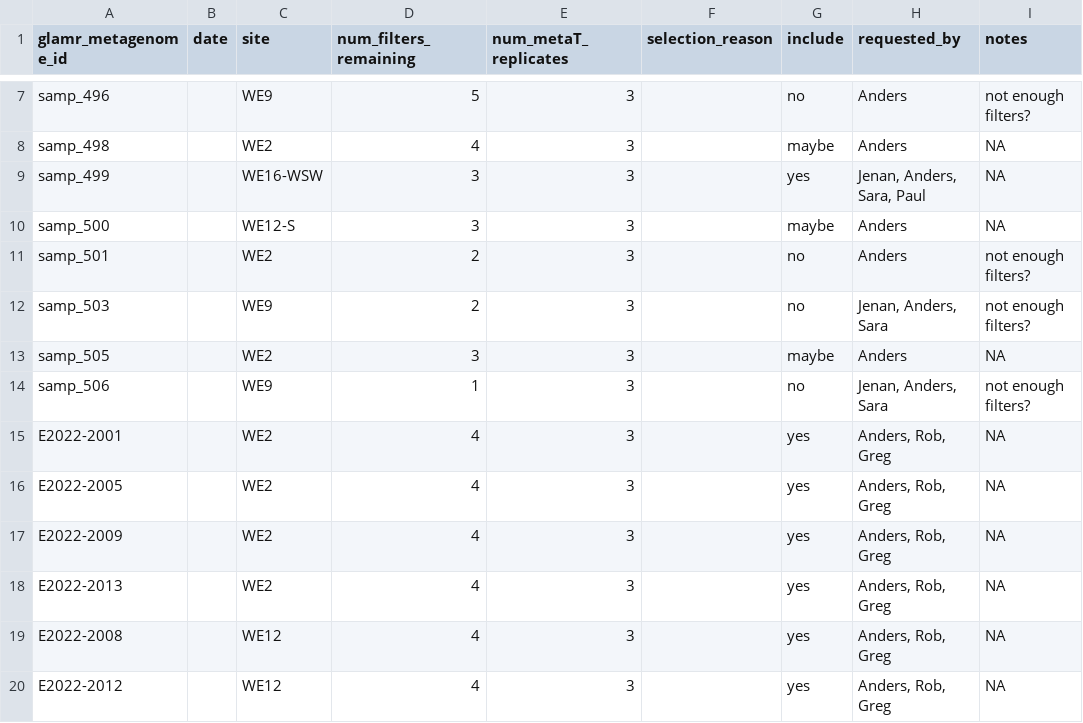
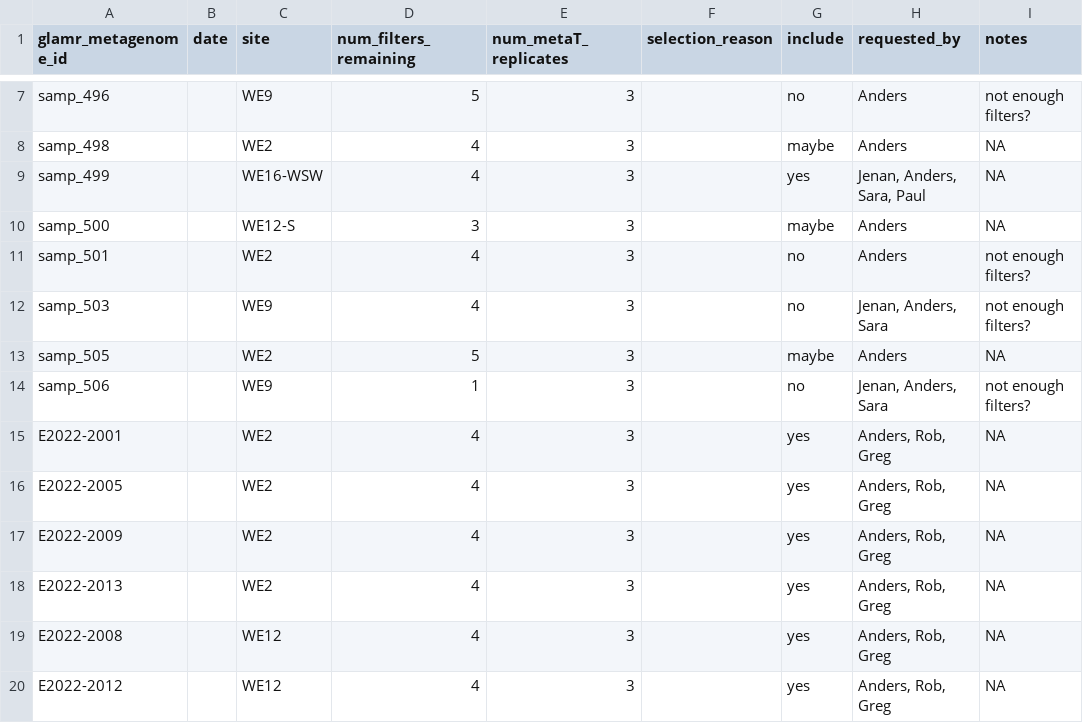
Before and after one commit to akiledal/jgi_csp_metaT_sample_selection, a TSV file: requested_samples.tsv, drawn as a sheet; only a part is shown, gaps mark what is left out.

```diff
--- a/requested_samples.tsv
+++ b/requested_samples.tsv
@@ -8,7 +8,7 @@ samp_496		WE9	5	3		no	Anders	not enough filters?
 samp_498		WE2	4	3		maybe	Anders	NA
-samp_499		WE16-WSW	3	3		yes	Jenan, Anders, Sara, Paul	NA
+samp_499		WE16-WSW	4	3		yes	Jenan, Anders, Sara, Paul	NA
 samp_500		WE12-S	3	3		maybe	Anders	NA
-samp_501		WE2	2	3		no	Anders	not enough filters?
-samp_503		WE9	2	3		no	Jenan, Anders, Sara	not enough filters?
-samp_505		WE2	3	3		maybe	Anders	NA
+samp_501		WE2	4	3		no	Anders	not enough filters?
+samp_503		WE9	4	3		no	Jenan, Anders, Sara	not enough filters?
+samp_505		WE2	5	3		maybe	Anders	NA
 samp_506		WE9	1	3		no	Jenan, Anders, Sara	not enough filters?
```
Also changed, not shown: 1 other file.
